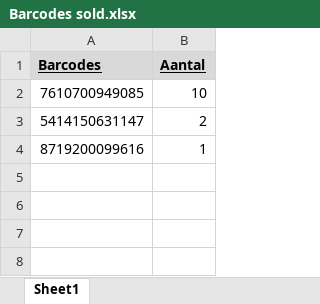
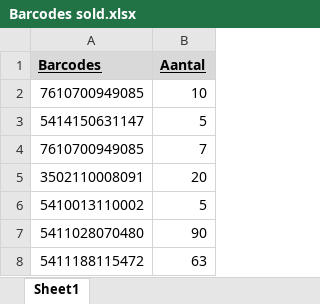
Before and after one commit to WLAN-ITF-21-22/project_expiry_dates, an Excel workbook: Barcodes sold.xlsx, sheet Sheet1, drawn as a sheet; values as stored, in another font and other column widths than the file's, no borders; removed rows and columns are numbered as before the commit, all else as after; the diff names each change by its address in the sheet, - before the commit and + after, or states it on an @@ line.

```diff
--- a/Barcodes sold.xlsx (sheet Sheet1)
+++ b/Barcodes sold.xlsx (sheet Sheet1)
-B3 (Aantal): 2
+B3 (Aantal): 5
-row 4: 8719200099616 | 1
+row 4: 7610700949085 | 7
+row 5: 3502110008091 | 20
+row 6: 5410013110002 | 5
+row 7: 5411028070480 | 90
+row 8: 5411188115472 | 63
```
Also changed, not shown: 6 other files.
